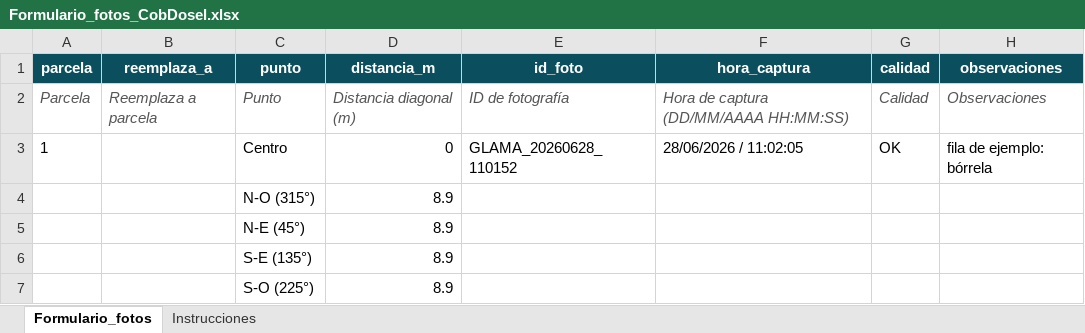
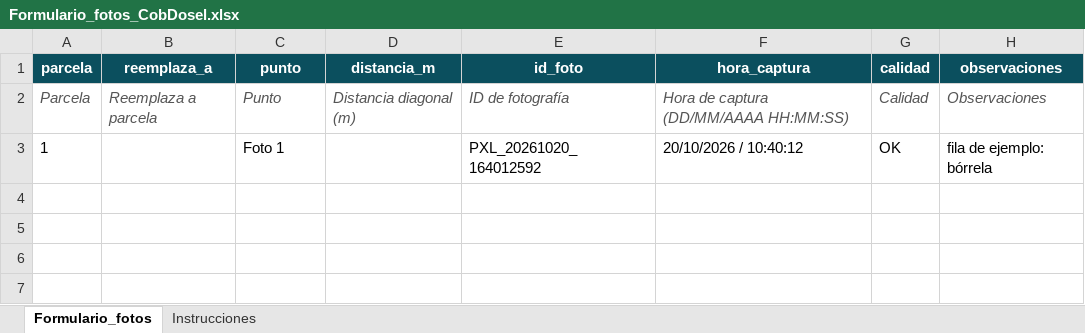
Before and after one commit to jfallas56-CR/CobDosel, an Excel workbook: cobdosel/plantillas/Formulario_fotos_CobDosel.xlsx, sheet Formulario_fotos, drawn as a sheet; values as stored, in another font and other column widths than the file's, no borders; the diff names each change by its address in the sheet, - before the commit and + after, or states it on an @@ line.

```diff
--- a/cobdosel/plantillas/Formulario_fotos_CobDosel.xlsx (sheet Formulario_fotos)
+++ b/cobdosel/plantillas/Formulario_fotos_CobDosel.xlsx (sheet Formulario_fotos)
-C3 (punto): Centro
+C3 (punto): Foto 1
-D3 (distancia_m): 0
+D3 (distancia_m): (empty)
-E3 (id_foto): GLAMA_20260628_110152
+E3 (id_foto): PXL_20261020_164012592
-F3 (hora_captura): 28/06/2026 / 11:02:05
+F3 (hora_captura): 20/10/2026 / 10:40:12
-row 4:  |  | N-O (315°) | 8.9
-row 5:  |  | N-E (45°) | 8.9
-row 6:  |  | S-E (135°) | 8.9
-row 7:  |  | S-O (225°) | 8.9
```
Also changed, not shown: sheet Instrucciones, 8 other files.
